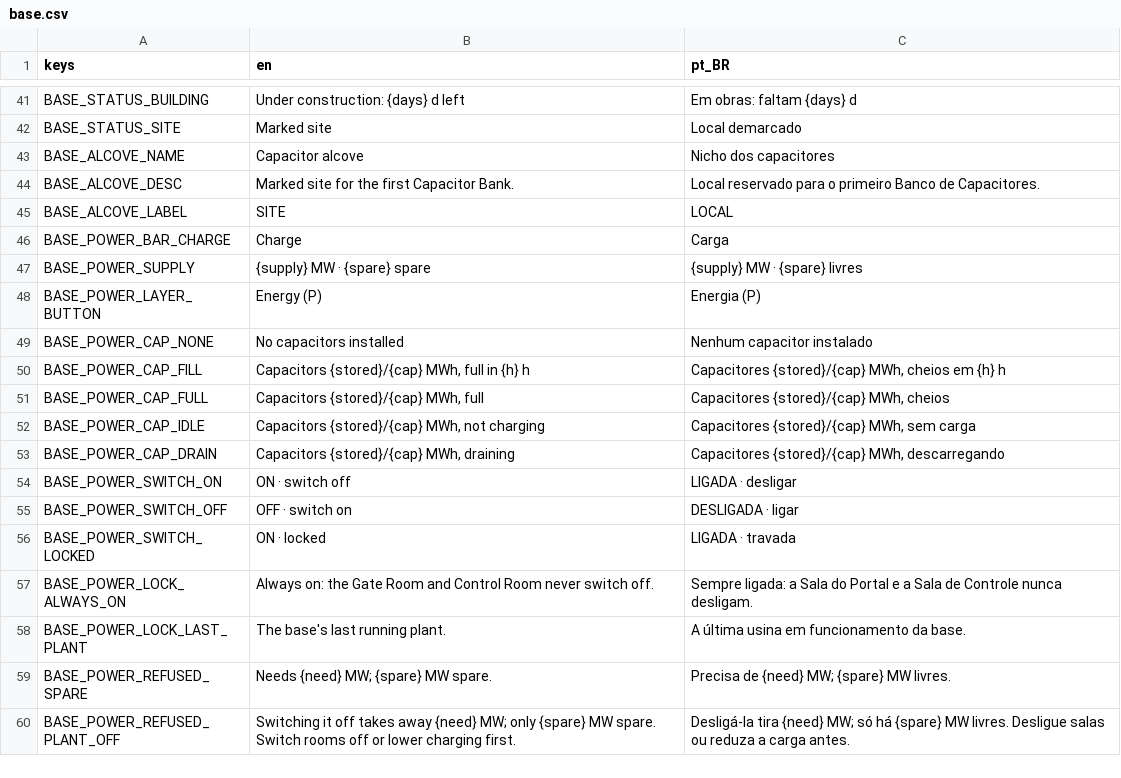
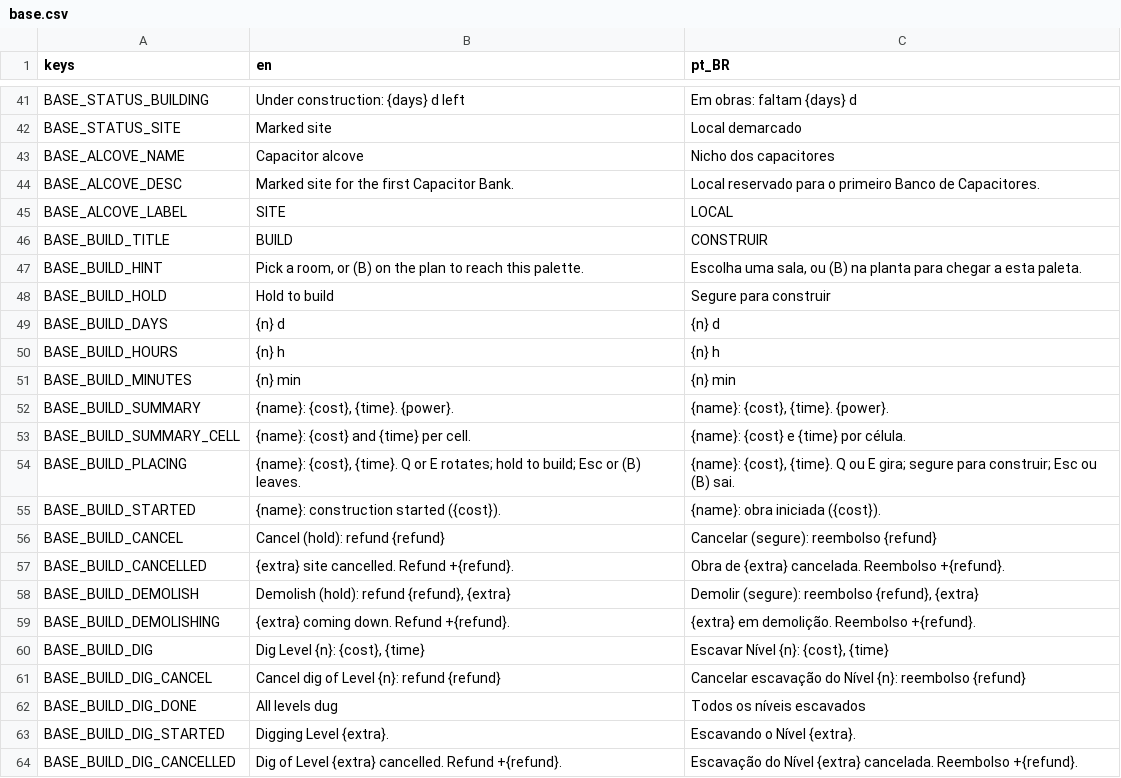
Before and after one commit to lmarcarini/StarPortal, a CSV file: localization/base.csv, drawn as a sheet; only a part is shown, gaps mark what is left out; the shorter side is filled out with more unchanged rows; the diff covers the shown part only.

```diff
--- a/localization/base.csv
+++ b/localization/base.csv
@@ -45 +45,20 @@ BASE_ALCOVE_DESC,Marked site for the first Capacitor Bank.,Local reservado para
 BASE_ALCOVE_LABEL,SITE,LOCAL
+BASE_BUILD_TITLE,BUILD,CONSTRUIR
+BASE_BUILD_HINT,"Pick a room, or (B) on the plan to reach this palette.","Escolha uma sala, ou (B) na planta para chegar a esta paleta."
+BASE_BUILD_HOLD,Hold to build,Segure para construir
+BASE_BUILD_DAYS,{n} d,{n} d
+BASE_BUILD_HOURS,{n} h,{n} h
+BASE_BUILD_MINUTES,{n} min,{n} min
+BASE_BUILD_SUMMARY,"{name}: {cost}, {time}. {power}.","{name}: {cost}, {time}. {power}."
+BASE_BUILD_SUMMARY_CELL,"{name}: {cost} and {time} per cell.","{name}: {cost} e {time} por célula."
+BASE_BUILD_PLACING,"{name}: {cost}, {time}. Q or E rotates; hold to build; Esc or (B) leaves.","{name}: {cost}, {time}. Q ou E gira; segure para construir; Esc ou (B) sai."
+BASE_BUILD_STARTED,{name}: construction started ({cost}).,{name}: obra iniciada ({cost}).
+BASE_BUILD_CANCEL,Cancel (hold): refund {refund},Cancelar (segure): reembolso {refund}
+BASE_BUILD_CANCELLED,{extra} site cancelled. Refund +{refund}.,Obra de {extra} cancelada. Reembolso +{refund}.
+BASE_BUILD_DEMOLISH,"Demolish (hold): refund {refund}, {extra}","Demolir (segure): reembolso {refund}, {extra}"
+BASE_BUILD_DEMOLISHING,{extra} coming down. Refund +{refund}.,{extra} em demolição. Reembolso +{refund}.
+BASE_BUILD_DIG,"Dig Level {n}: {cost}, {time}","Escavar Nível {n}: {cost}, {time}"
+BASE_BUILD_DIG_CANCEL,Cancel dig of Level {n}: refund {refund},Cancelar escavação do Nível {n}: reembolso {refund}
+BASE_BUILD_DIG_DONE,All levels dug,Todos os níveis escavados
+BASE_BUILD_DIG_STARTED,Digging Level {extra}.,Escavando o Nível {extra}.
+BASE_BUILD_DIG_CANCELLED,Dig of Level {extra} cancelled. Refund +{refund}.,Escavação do Nível {extra} cancelada. Reembolso +{refund}.
```
Also changed, not shown: 20 added rows elsewhere in this file, localization/gate.csv, 22 other files.
